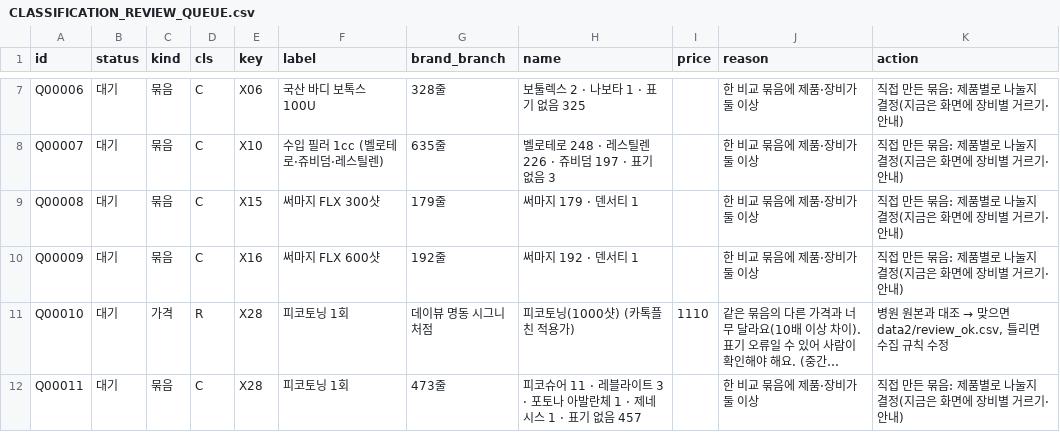
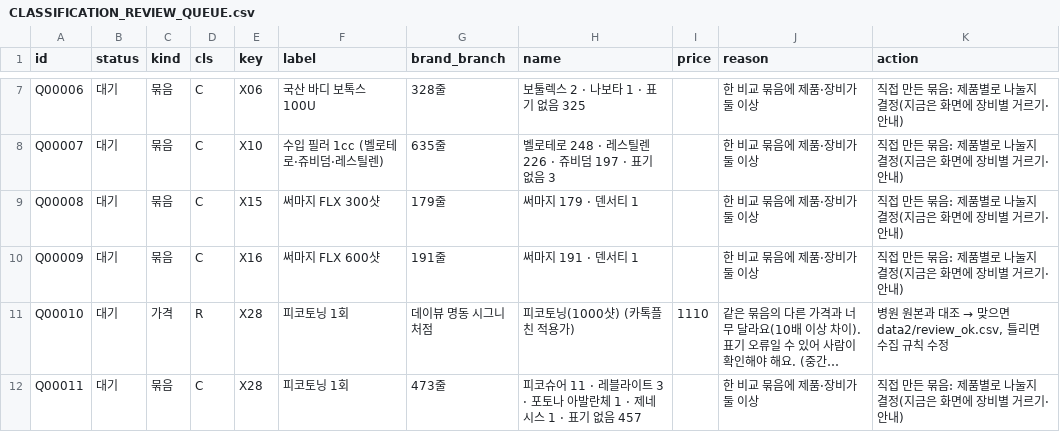
Before and after one commit to lsy2825/skin, a CSV file: docs/CLASSIFICATION_REVIEW_QUEUE.csv, drawn as a sheet; only a part is shown, gaps mark what is left out; long unchanged cells end in …; the diff names each change by its address in the sheet, - before the commit and + after, or states it on an @@ line.

```diff
--- a/docs/CLASSIFICATION_REVIEW_QUEUE.csv
+++ b/docs/CLASSIFICATION_REVIEW_QUEUE.csv
-G10 (brand_branch): 192줄
+G10 (brand_branch): 191줄
-H10 (name): 써마지 192 · 덴서티 1
+H10 (name): 써마지 191 · 덴서티 1
```
Also changed, not shown: data2/issues.csv, 8 other files.
